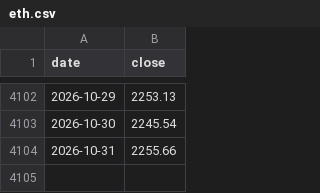
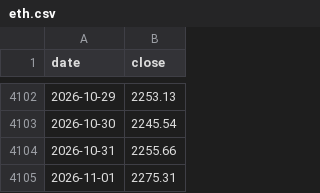
Before and after one commit to mjouard/crypto-fibo, a CSV file: data/eth.csv, drawn as a sheet; only a part is shown, gaps mark what is left out; the diff names each change by its address in the sheet, - before the commit and + after, or states it on an @@ line.

```diff
--- a/data/eth.csv
+++ b/data/eth.csv
+row 4105: 2026-11-01 | 2275.31
```
Also changed, not shown: data/aave.csv, data/bnb.csv, 6 other files.
